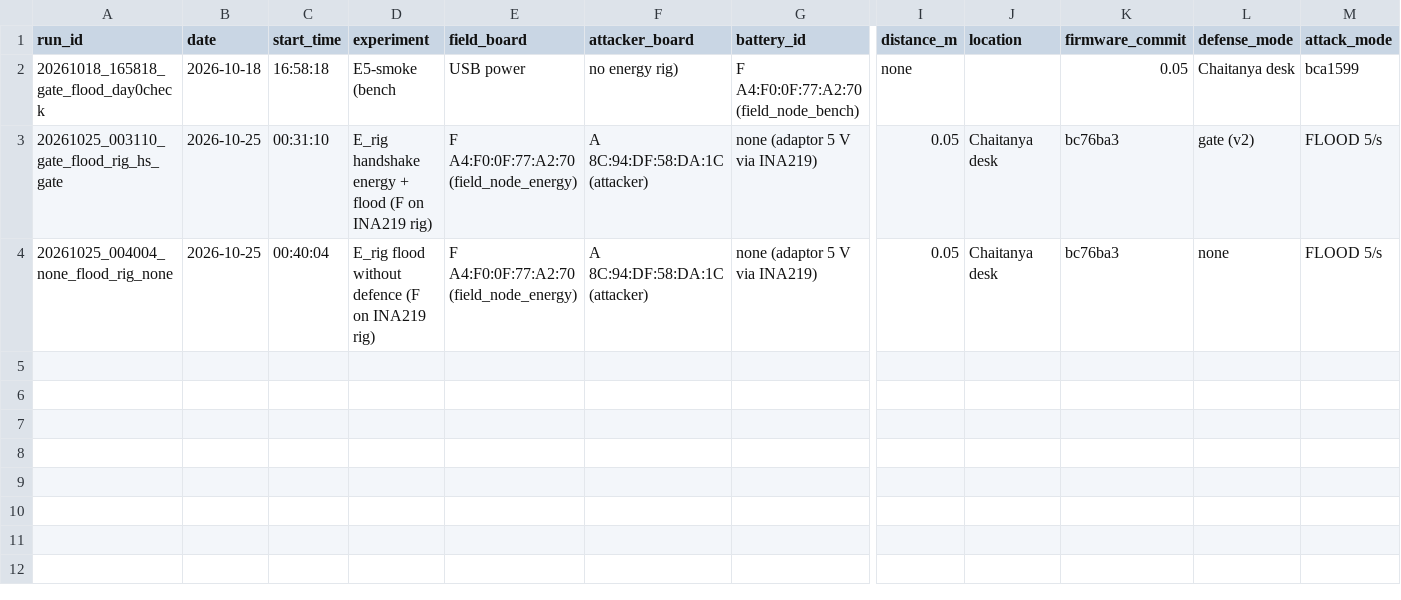
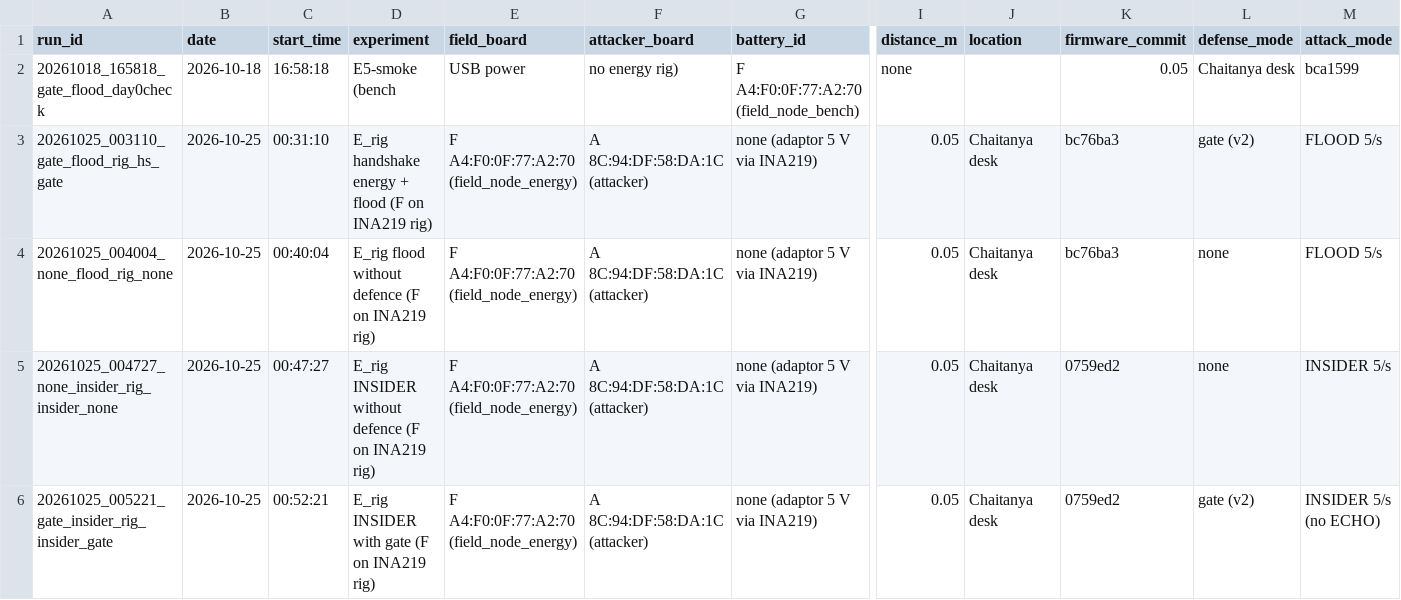
Before and after one commit to ramkirangaruda/Sentinel-Mesh, a CSV file: paper/runlog.csv, drawn as a sheet; only a part is shown, gaps mark what is left out; rows hold the shown columns only; the diff names each change by its address in the sheet, - before the commit and + after, or states it on an @@ line.

Commit message:
paper: INSIDER none/gate rig runs (+104 mW without defence, none with gate); first energy findings in CONTEXT

```diff
--- a/paper/runlog.csv
+++ b/paper/runlog.csv
+row 5: 20261025_004727_none_insider_rig_insider_none | 2026-10-25 | 00:47:27 | E_rig INSIDER without defence (F on INA219 rig) | F A4:F0:0F:77:A2:70 (field_node_energy) | A 8C:94:DF:58:DA:1C (attacker) | none (adaptor 5 V via INA219) | 0.05 | Chaitanya desk | 0759ed2 | none | INSIDER 5/s
+row 6: 20261025_005221_gate_insider_rig_insider_gate | 2026-10-25 | 00:52:21 | E_rig INSIDER with gate (F on INA219 rig) | F A4:F0:0F:77:A2:70 (field_node_energy) | A 8C:94:DF:58:DA:1C (attacker) | none (adaptor 5 V via INA219) | 0.05 | Chaitanya desk | 0759ed2 | gate (v2) | INSIDER 5/s (no ECHO)
```
Also changed, not shown: 9 other files.
